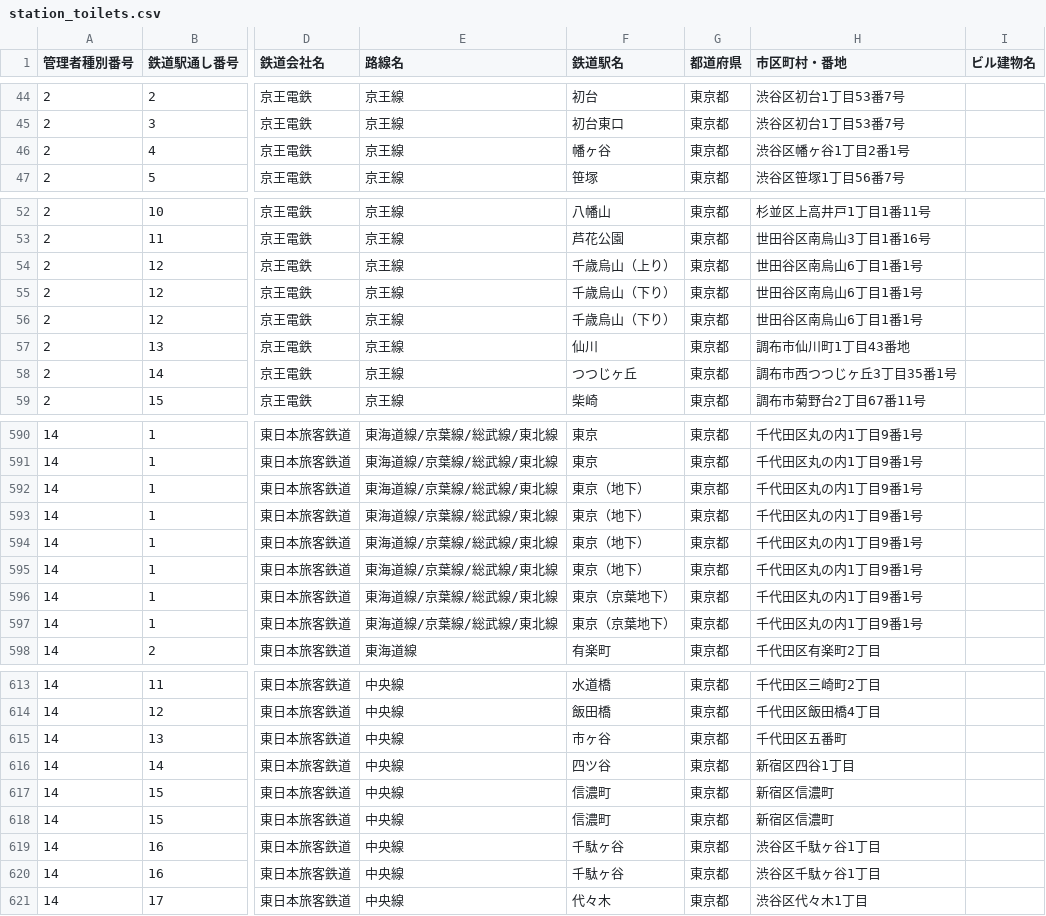
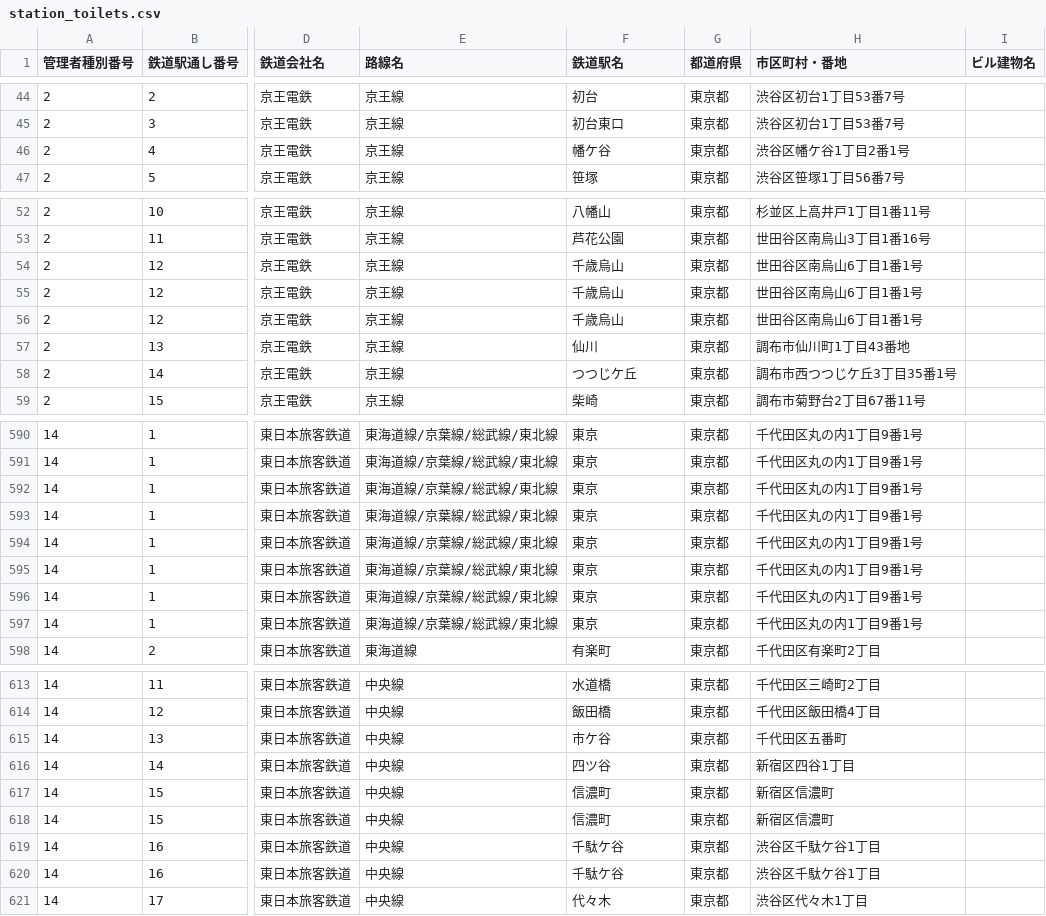
Before and after one commit to HatAndBread/toire, a CSV file: db/station_toilets.csv, drawn as a sheet; only a part is shown, gaps mark what is left out; the diff covers the shown part only; the diff names each change by its address in the sheet, - before the commit and + after, or states it on an @@ line.

```diff
--- a/db/station_toilets.csv
+++ b/db/station_toilets.csv
-F46 (鉄道駅名): 幡ヶ谷
+F46 (鉄道駅名): 幡ケ谷
-H46 (市区町村・番地): 渋谷区幡ヶ谷1丁目2番1号
+H46 (市区町村・番地): 渋谷区幡ケ谷1丁目2番1号
-F54 (鉄道駅名): 千歳烏山（上り）
+F54 (鉄道駅名): 千歳烏山
-F55:F56 (鉄道駅名): 千歳烏山（下り）
+F55:F56 (鉄道駅名): 千歳烏山
-F58 (鉄道駅名): つつじヶ丘
+F58 (鉄道駅名): つつじケ丘
-H58 (市区町村・番地): 調布市西つつじヶ丘3丁目35番1号
+H58 (市区町村・番地): 調布市西つつじケ丘3丁目35番1号
-F592:F595 (鉄道駅名): 東京（地下）
+F592:F595 (鉄道駅名): 東京
-F596:F597 (鉄道駅名): 東京（京葉地下）
+F596:F597 (鉄道駅名): 東京
-F615 (鉄道駅名): 市ヶ谷
+F615 (鉄道駅名): 市ケ谷
-F619:F620 (鉄道駅名): 千駄ヶ谷
+F619:F620 (鉄道駅名): 千駄ケ谷
-H619:H620 (市区町村・番地): 渋谷区千駄ヶ谷1丁目
+H619:H620 (市区町村・番地): 渋谷区千駄ケ谷1丁目
```
Also changed, not shown: 42 edited cells elsewhere in this file, 4 other files.
